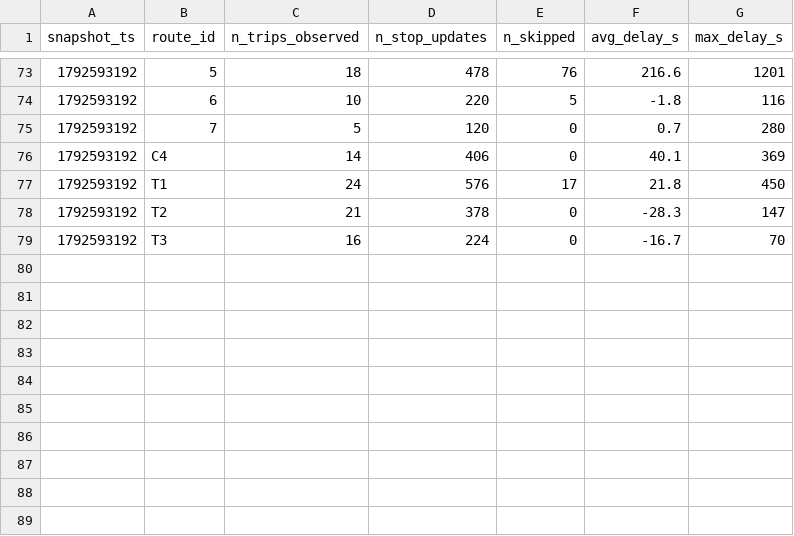
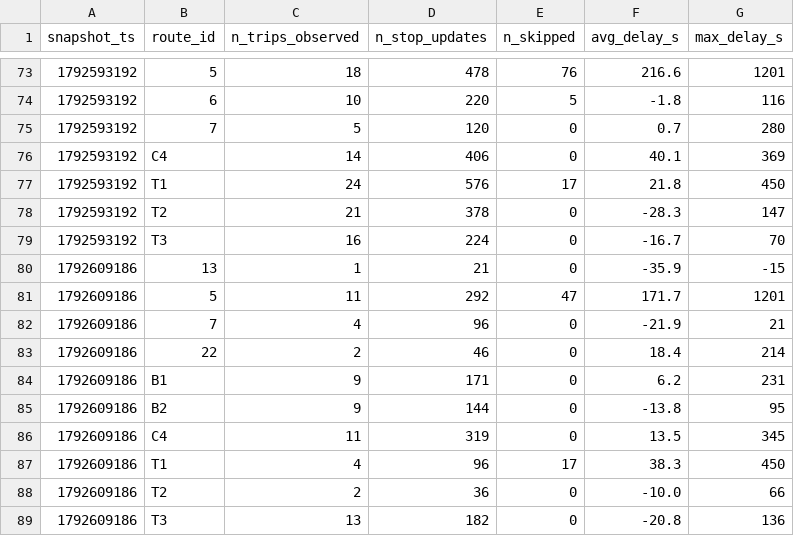
Before and after one commit to salmazaime/smart-mobility-lemans, a CSV file: data/history/route_delays_2026-10.csv, drawn as a sheet; only a part is shown, gaps mark what is left out.

```diff
--- a/data/history/route_delays_2026-10.csv
+++ b/data/history/route_delays_2026-10.csv
@@ -79 +79,11 @@ snapshot_ts,route_id,n_trips_observed,n_stop_updates,n_skipped,avg_delay_s,max_d
 1792593192,T3,16,224,0,-16.7,70
+1792609186,13,1,21,0,-35.9,-15
+1792609186,5,11,292,47,171.7,1201
+1792609186,7,4,96,0,-21.9,21
+1792609186,22,2,46,0,18.4,214
+1792609186,B1,9,171,0,6.2,231
+1792609186,B2,9,144,0,-13.8,95
+1792609186,C4,11,319,0,13.5,345
+1792609186,T1,4,96,17,38.3,450
+1792609186,T2,2,36,0,-10.0,66
+1792609186,T3,13,182,0,-20.8,136
```
Also changed, not shown: 1 other file.
